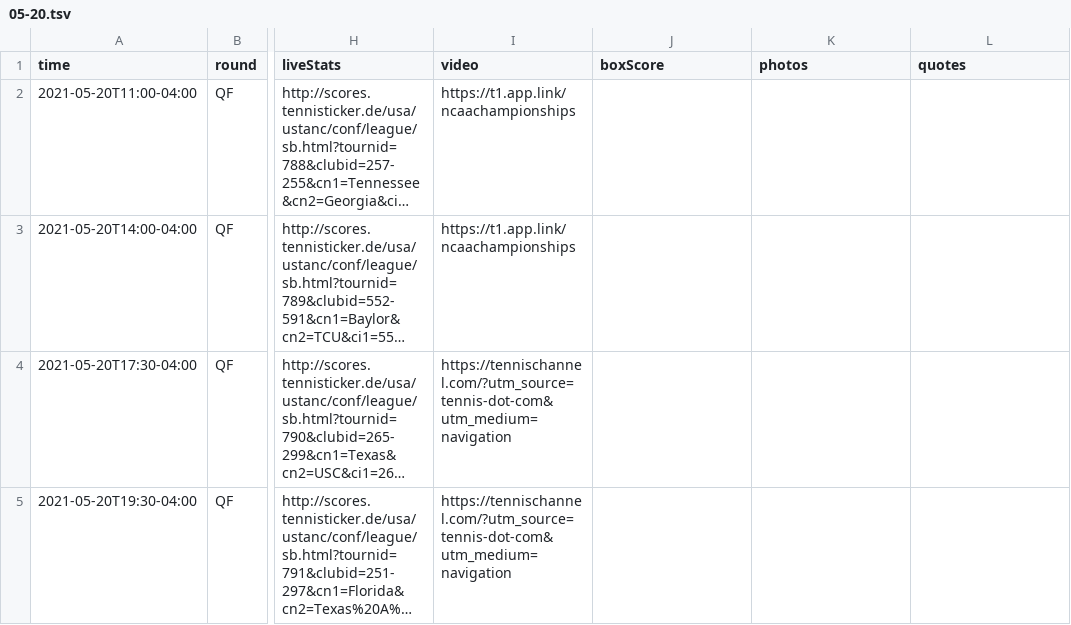
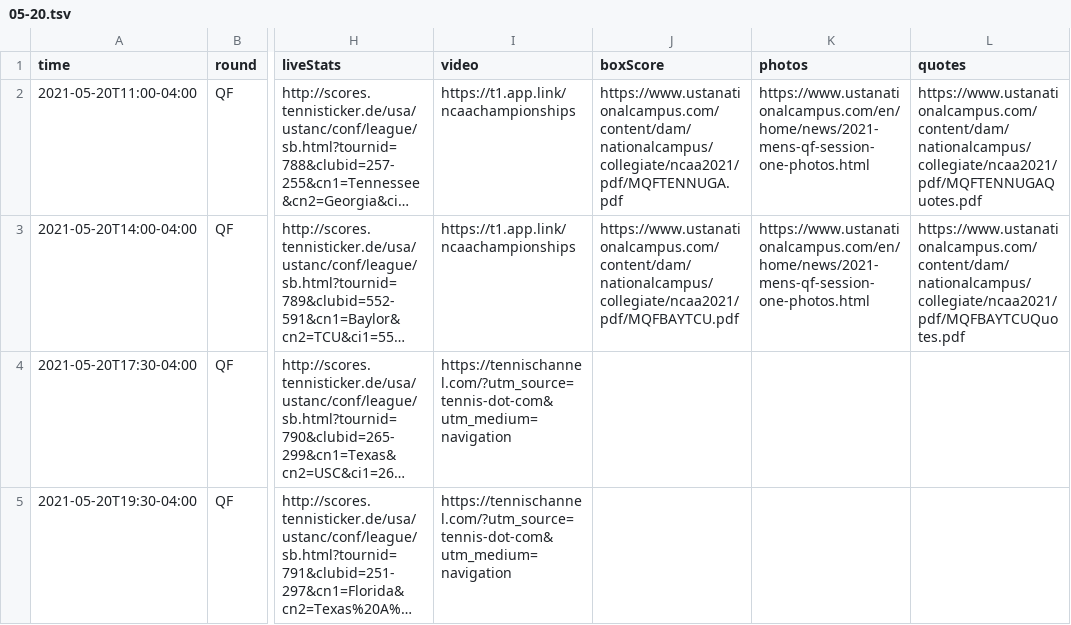
Before and after one commit to slam10s/may-madness, a TSV file: data/2020-21/schedule/05-20.tsv, drawn as a sheet; only a part is shown, gaps mark what is left out; long unchanged cells end in …; the diff names each change by its address in the sheet, - before the commit and + after, or states it on an @@ line.

```diff
--- a/data/2020-21/schedule/05-20.tsv
+++ b/data/2020-21/schedule/05-20.tsv
-J2 (boxScore): (empty)
+J2 (boxScore): https://www.ustanationalcampus.com/content/dam/nationalcampus/collegiate/ncaa2021/pdf/MQFTENNUGA.pdf
-K2:K3 (photos): (empty)
+K2:K3 (photos): https://www.ustanationalcampus.com/en/home/news/2021-mens-qf-session-one-photos.html
-L2 (quotes): (empty)
+L2 (quotes): https://www.ustanationalcampus.com/content/dam/nationalcampus/collegiate/ncaa2021/pdf/MQFTENNUGAQuotes.pdf
-J3 (boxScore): (empty)
+J3 (boxScore): https://www.ustanationalcampus.com/content/dam/nationalcampus/collegiate/ncaa2021/pdf/MQFBAYTCU.pdf
-L3 (quotes): (empty)
+L3 (quotes): https://www.ustanationalcampus.com/content/dam/nationalcampus/collegiate/ncaa2021/pdf/MQFBAYTCUQuotes.pdf
```
Also changed, not shown: data/2020-21/schedule/05-21.tsv, 5 other files.
